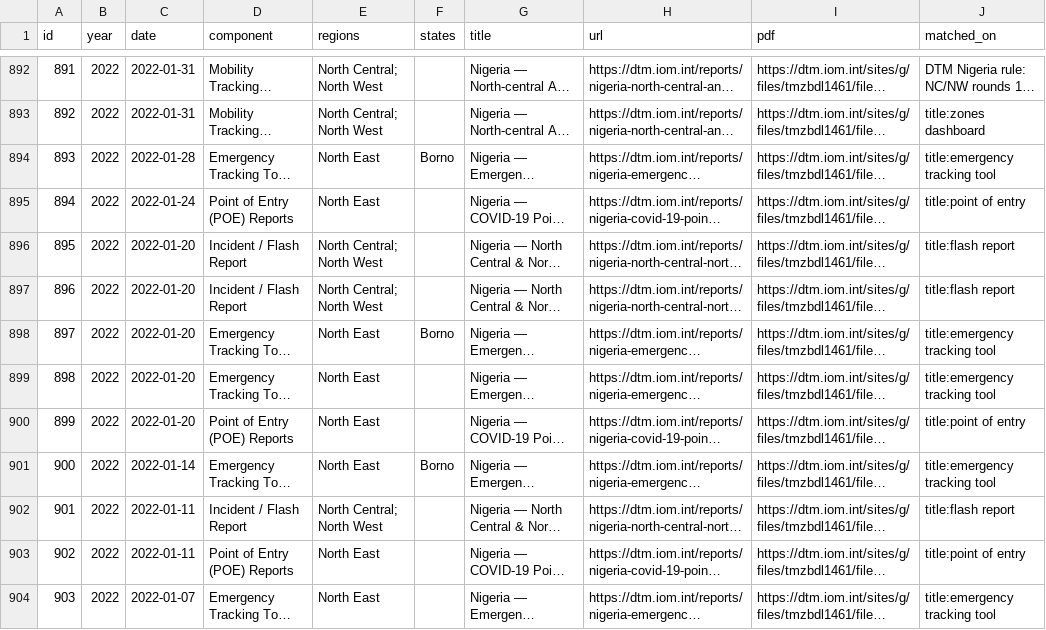
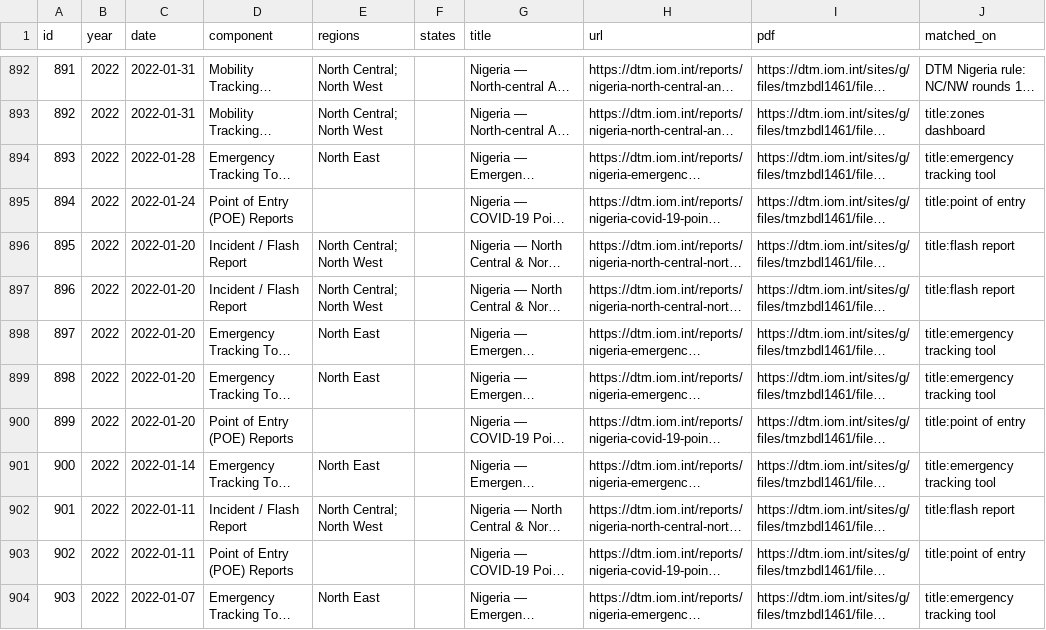
Before and after one commit to Pelumi-2025/dtm-nigeria-tracker, a CSV file: data/reports.csv, drawn as a sheet; only a part is shown, gaps mark what is left out; long unchanged cells end in …; the diff covers the shown part only; the diff names each change by its address in the sheet, - before the commit and + after, or states it on an @@ line.

```diff
--- a/data/reports.csv
+++ b/data/reports.csv
-F894 (states): Borno
+F894 (states): (empty)
-E895 (regions): North East
+E895 (regions): (empty)
-F898 (states): Borno
+F898 (states): (empty)
-E900 (regions): North East
+E900 (regions): (empty)
-F901 (states): Borno
+F901 (states): (empty)
-E903 (regions): North East
+E903 (regions): (empty)
```
Also changed, not shown: 45 edited cells elsewhere in this file, 3 other files.
